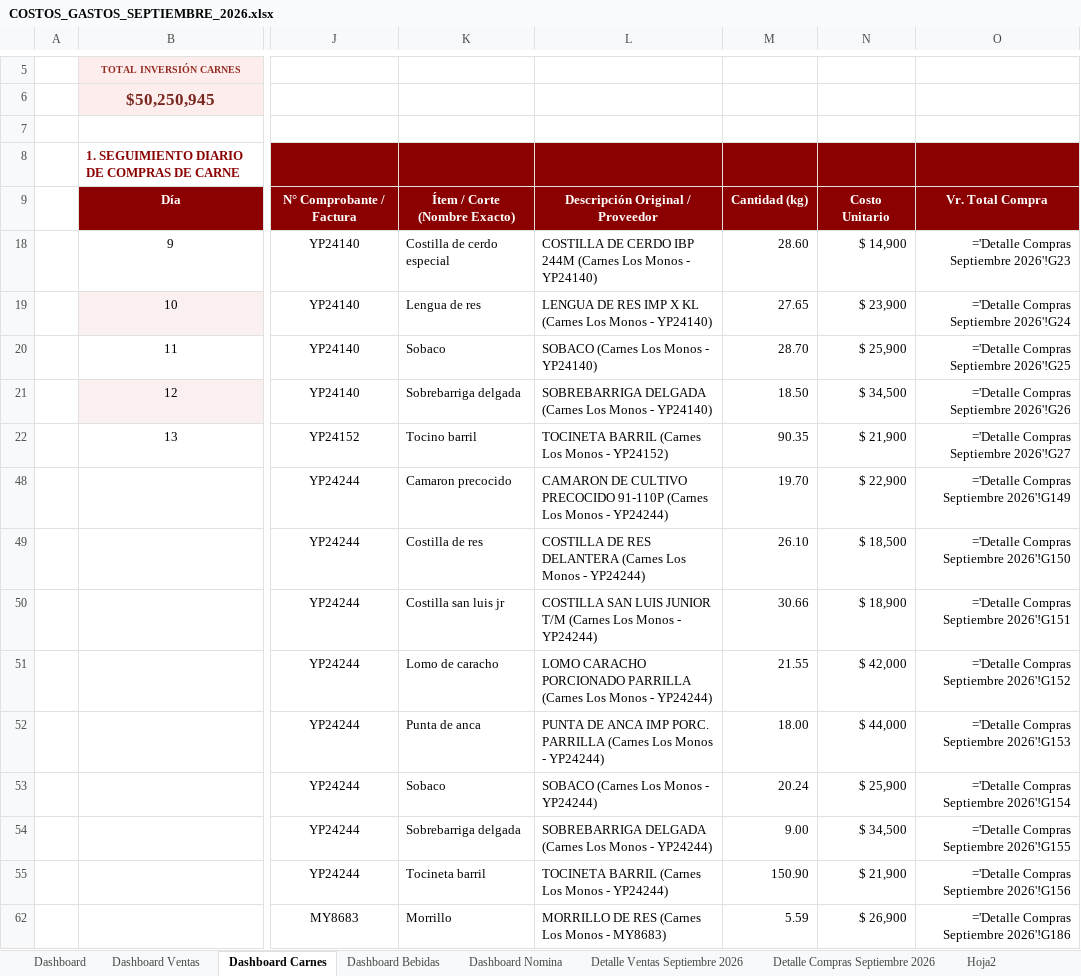
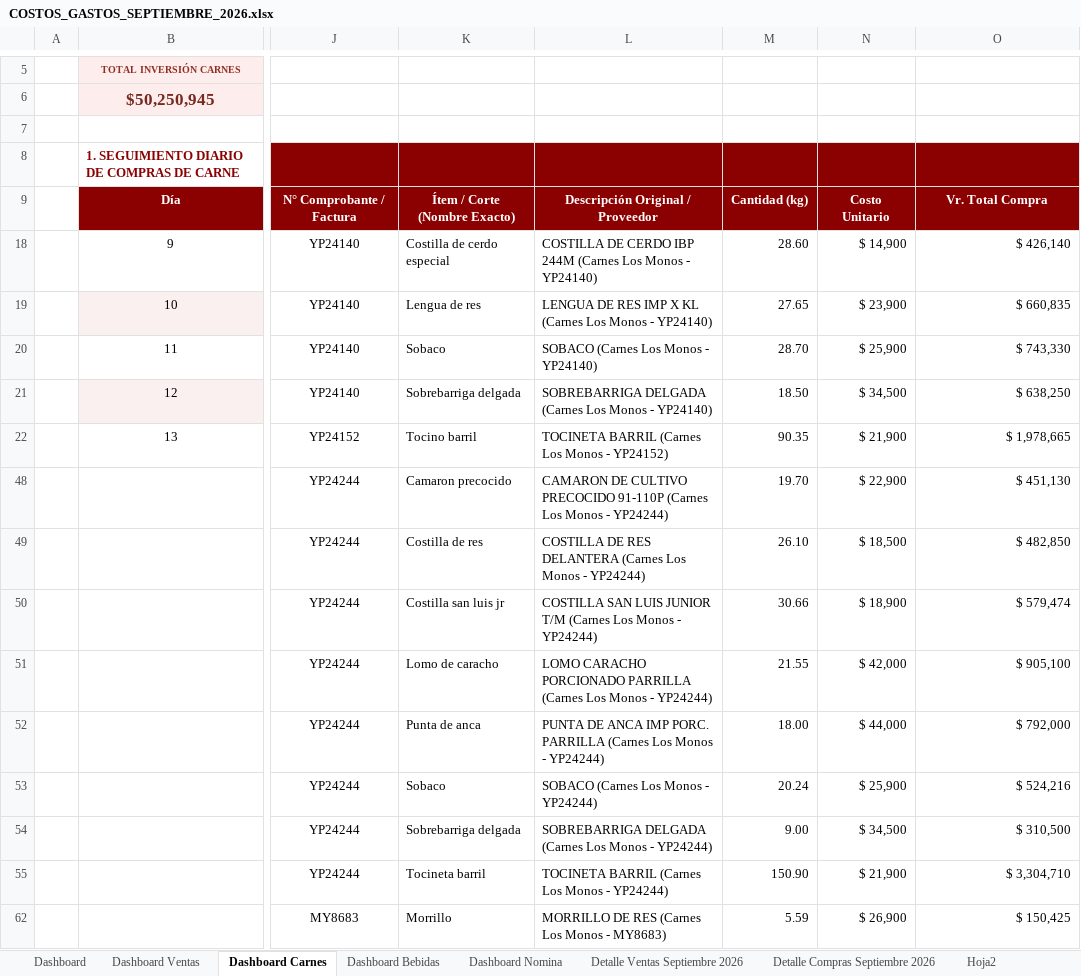
Before and after one commit to jungle13/costos_finca, an Excel workbook: SEPTIEMBRE 2026/COSTOS_GASTOS_SEPTIEMBRE_2026.xlsx, sheet Dashboard Carnes, drawn as a sheet; only a part is shown, gaps mark what is left out; values as stored, in another font and other column widths than the file's, no borders; formulas without a stored value are shown as written; the diff covers the shown part only; the diff names each change by its address in the sheet, - before the commit and + after, or states it on an @@ line.

```diff
--- a/SEPTIEMBRE 2026/COSTOS_GASTOS_SEPTIEMBRE_2026.xlsx (sheet Dashboard Carnes)
+++ b/SEPTIEMBRE 2026/COSTOS_GASTOS_SEPTIEMBRE_2026.xlsx (sheet Dashboard Carnes)
-O18: ='Detalle Compras Septiembre 2026'!G23
+O18: $ 426,140
-O19: ='Detalle Compras Septiembre 2026'!G24
+O19: $ 660,835
-O20: ='Detalle Compras Septiembre 2026'!G25
+O20: $ 743,330
-O21: ='Detalle Compras Septiembre 2026'!G26
+O21: $ 638,250
-O22: ='Detalle Compras Septiembre 2026'!G27
+O22: $ 1,978,665
-O48: ='Detalle Compras Septiembre 2026'!G149
+O48: $ 451,130
-O49: ='Detalle Compras Septiembre 2026'!G150
+O49: $ 482,850
-O50: ='Detalle Compras Septiembre 2026'!G151
+O50: $ 579,474
-O51: ='Detalle Compras Septiembre 2026'!G152
+O51: $ 905,100
-O52: ='Detalle Compras Septiembre 2026'!G153
+O52: $ 792,000
-O53: ='Detalle Compras Septiembre 2026'!G154
+O53: $ 524,216
-O54: ='Detalle Compras Septiembre 2026'!G155
+O54: $ 310,500
-O55: ='Detalle Compras Septiembre 2026'!G156
+O55: $ 3,304,710
-O62: ='Detalle Compras Septiembre 2026'!G186
+O62: $ 150,425
```
Also changed, not shown: 5 added rows, 5 removed rows and 25 edited cells elsewhere in this sheet, sheet Detalle Ventas Septiembre 2026, sheet Dashboard Bebidas, sheet Facturas por Proveedor, sheet Dashboard Ventas, other sheet tabs, hidden cells, 7 other files.
